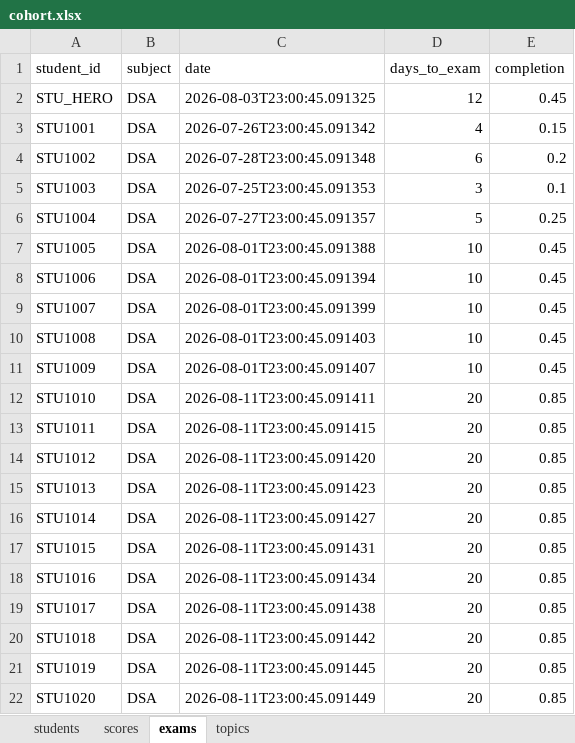
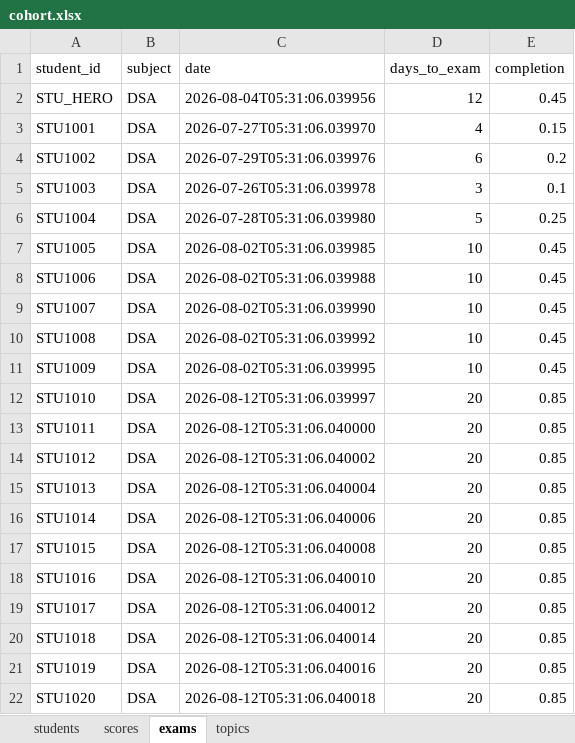
Before and after one commit to bsrikumar855-dot/Student-AI-Mentor, an Excel workbook: backend/data/cohort.xlsx, sheet exams, drawn as a sheet; values as stored, in another font and other column widths than the file's, no borders; the diff names each change by its address in the sheet, - before the commit and + after, or states it on an @@ line.

```diff
--- a/backend/data/cohort.xlsx (sheet exams)
+++ b/backend/data/cohort.xlsx (sheet exams)
-C2 (date): 2026-08-03T23:00:45.091325
+C2 (date): 2026-08-04T05:31:06.039956
-C3 (date): 2026-07-26T23:00:45.091342
+C3 (date): 2026-07-27T05:31:06.039970
-C4 (date): 2026-07-28T23:00:45.091348
+C4 (date): 2026-07-29T05:31:06.039976
-C5 (date): 2026-07-25T23:00:45.091353
+C5 (date): 2026-07-26T05:31:06.039978
-C6 (date): 2026-07-27T23:00:45.091357
+C6 (date): 2026-07-28T05:31:06.039980
-C7 (date): 2026-08-01T23:00:45.091388
+C7 (date): 2026-08-02T05:31:06.039985
-C8 (date): 2026-08-01T23:00:45.091394
+C8 (date): 2026-08-02T05:31:06.039988
-C9 (date): 2026-08-01T23:00:45.091399
+C9 (date): 2026-08-02T05:31:06.039990
-C10 (date): 2026-08-01T23:00:45.091403
+C10 (date): 2026-08-02T05:31:06.039992
-C11 (date): 2026-08-01T23:00:45.091407
+C11 (date): 2026-08-02T05:31:06.039995
-C12 (date): 2026-08-11T23:00:45.091411
+C12 (date): 2026-08-12T05:31:06.039997
-C13 (date): 2026-08-11T23:00:45.091415
+C13 (date): 2026-08-12T05:31:06.040000
-C14 (date): 2026-08-11T23:00:45.091420
+C14 (date): 2026-08-12T05:31:06.040002
-C15 (date): 2026-08-11T23:00:45.091423
+C15 (date): 2026-08-12T05:31:06.040004
-C16 (date): 2026-08-11T23:00:45.091427
+C16 (date): 2026-08-12T05:31:06.040006
-C17 (date): 2026-08-11T23:00:45.091431
+C17 (date): 2026-08-12T05:31:06.040008
-C18 (date): 2026-08-11T23:00:45.091434
+C18 (date): 2026-08-12T05:31:06.040010
-C19 (date): 2026-08-11T23:00:45.091438
+C19 (date): 2026-08-12T05:31:06.040012
-C20 (date): 2026-08-11T23:00:45.091442
+C20 (date): 2026-08-12T05:31:06.040014
-C21 (date): 2026-08-11T23:00:45.091445
+C21 (date): 2026-08-12T05:31:06.040016
-C22 (date): 2026-08-11T23:00:45.091449
+C22 (date): 2026-08-12T05:31:06.040018
```
Also changed, not shown: sheet topics, 6 other files.
